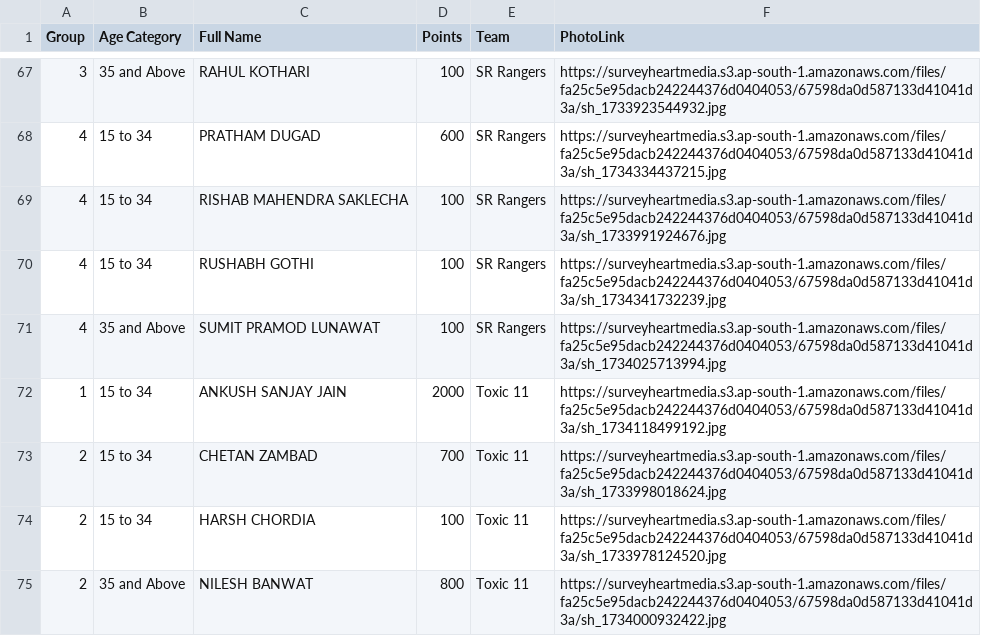
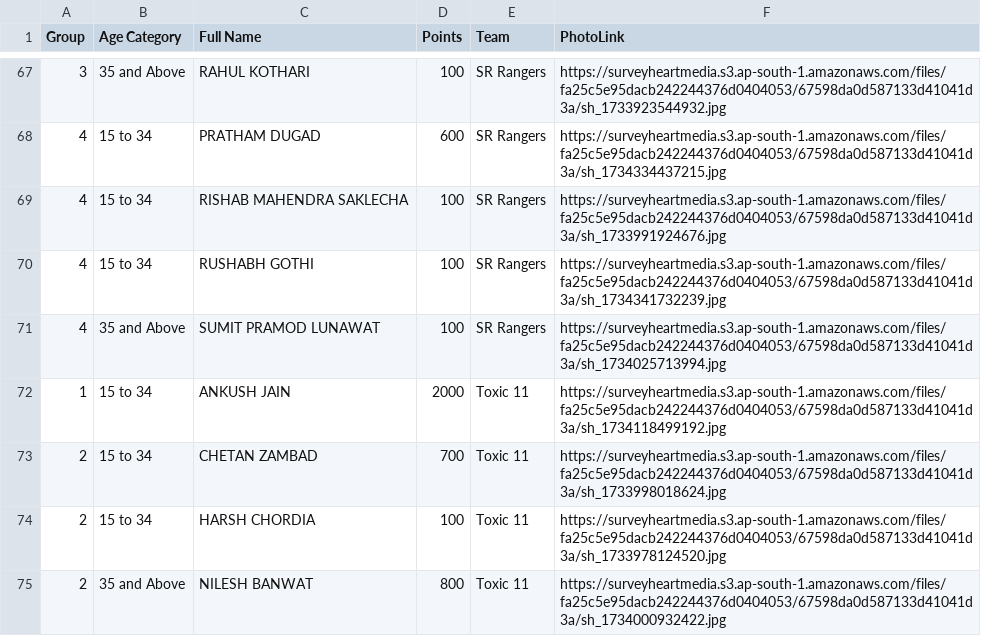
Before and after one commit to rajkothari-3156/JCL-Chandrapur, a CSV file: public/data/JCL 2k24 Final Players List For Owners - Auction sheet.csv, drawn as a sheet; only a part is shown, gaps mark what is left out.

Commit message:
Updated Ankush Jain

```diff
--- a/public/data/JCL 2k24 Final Players List For Owners - Auction sheet.csv
+++ b/public/data/JCL 2k24 Final Players List For Owners - Auction sheet.csv
@@ -71,3 +71,3 @@ Group,Age Category,Full Name,Points,Team,PhotoLink
 4,35 and Above,SUMIT PRAMOD LUNAWAT,100,SR Rangers,https://surveyheartmedia.s3.ap-south-1.amazonaws.com/files/fa25c5e95dacb242244376d0404053/67598da0d587133d41041d3a/sh_1734025713994.jpg
-1,15 to 34,ANKUSH SANJAY JAIN,2000,Toxic 11,https://surveyheartmedia.s3.ap-south-1.amazonaws.com/files/fa25c5e95dacb242244376d0404053/67598da0d587133d41041d3a/sh_1734118499192.jpg
+1,15 to 34,ANKUSH JAIN,2000,Toxic 11,https://surveyheartmedia.s3.ap-south-1.amazonaws.com/files/fa25c5e95dacb242244376d0404053/67598da0d587133d41041d3a/sh_1734118499192.jpg
 2,15 to 34,CHETAN ZAMBAD,700,Toxic 11,https://surveyheartmedia.s3.ap-south-1.amazonaws.com/files/fa25c5e95dacb242244376d0404053/67598da0d587133d41041d3a/sh_1733998018624.jpg
```
